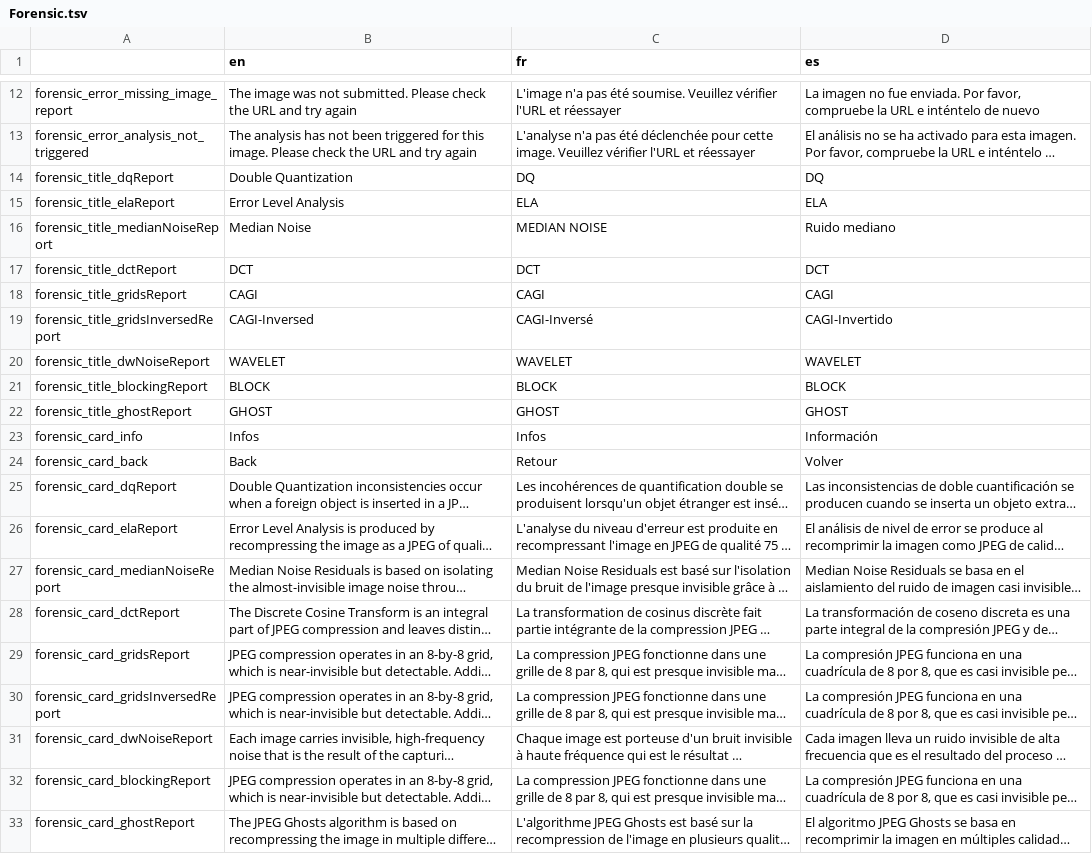
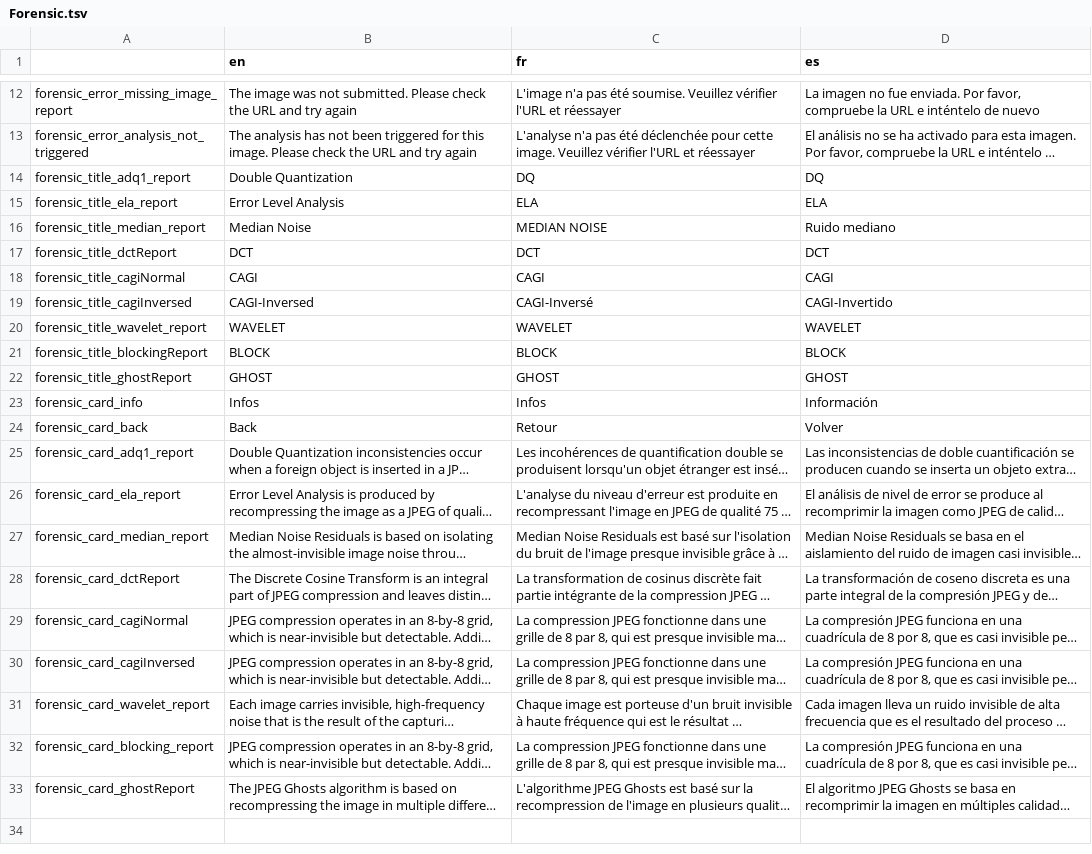
Before and after one commit to AFP-Medialab/verification-plugin, a TSV file: src/LocalDictionary/components/NavItems/tools/Forensic.tsv, drawn as a sheet; only a part is shown, gaps mark what is left out; long unchanged cells end in …; the diff names each change by its address in the sheet, - before the commit and + after, or states it on an @@ line.

```diff
--- a/src/LocalDictionary/components/NavItems/tools/Forensic.tsv
+++ b/src/LocalDictionary/components/NavItems/tools/Forensic.tsv
-A14: forensic_title_dqReport
+A14: forensic_title_adq1_report
-A15: forensic_title_elaReport
+A15: forensic_title_ela_report
-A16: forensic_title_medianNoiseReport
+A16: forensic_title_median_report
-A18: forensic_title_gridsReport
+A18: forensic_title_cagiNormal
-A19: forensic_title_gridsInversedReport
+A19: forensic_title_cagiInversed
-A20: forensic_title_dwNoiseReport
+A20: forensic_title_wavelet_report
-A25: forensic_card_dqReport
+A25: forensic_card_adq1_report
-A26: forensic_card_elaReport
+A26: forensic_card_ela_report
-A27: forensic_card_medianNoiseReport
+A27: forensic_card_median_report
-A29: forensic_card_gridsReport
+A29: forensic_card_cagiNormal
-A30: forensic_card_gridsInversedReport
+A30: forensic_card_cagiInversed
-A31: forensic_card_dwNoiseReport
+A31: forensic_card_wavelet_report
-A32: forensic_card_blockingReport
+A32: forensic_card_blocking_report
```
Also changed, not shown: 3 other files.
